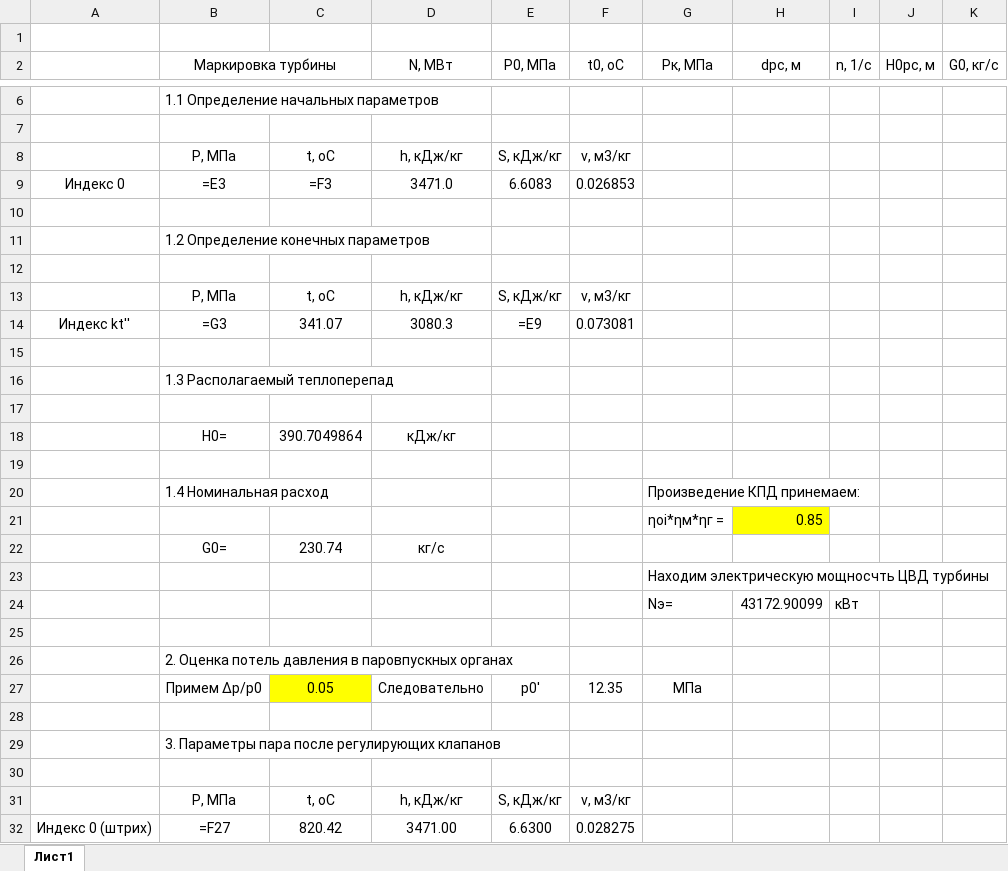
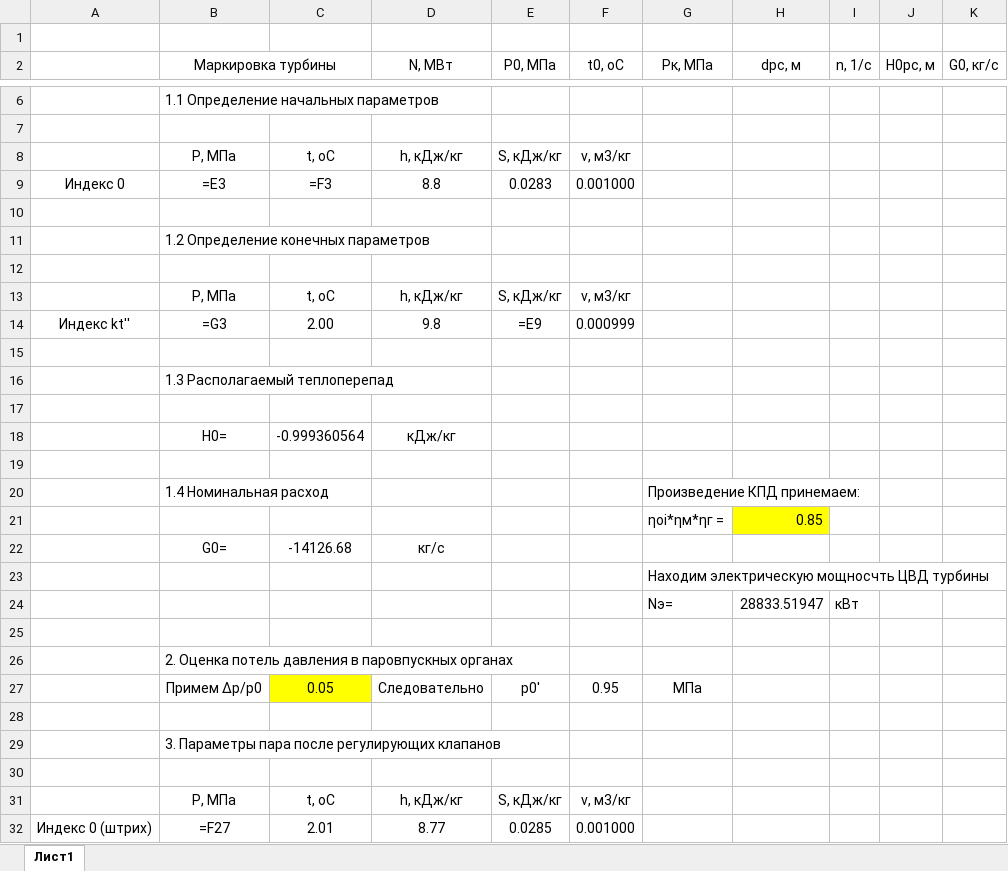
Before and after one commit to Degfer/CalculationHPC-turbine, an Excel workbook: DB/raschet_turboagregata_predvaritelny.xlsx, sheet Лист1, drawn as a sheet; only a part is shown, gaps mark what is left out; values as stored, in another font and other column widths than the file's, no borders; formulas without a stored value are shown as written; the diff covers the shown part only; the diff names each change by its address in the sheet, - before the commit and + after, or states it on an @@ line.

```diff
--- a/DB/raschet_turboagregata_predvaritelny.xlsx (sheet Лист1)
+++ b/DB/raschet_turboagregata_predvaritelny.xlsx (sheet Лист1)
-D9 (N, МВт): 3471.0
+D9 (N, МВт): 8.8
-E9 (Р0, МПа): 6.6083
+E9 (Р0, МПа): 0.0283
-F9 (t0, oC): 0.026853
+F9 (t0, oC): 0.001000
-C14: 341.07
+C14: 2.00
-D14 (N, МВт): 3080.3
+D14 (N, МВт): 9.8
-F14 (t0, oC): 0.073081
+F14 (t0, oC): 0.000999
-C18: 390.7049864
+C18: -0.999360564
-C22: 230.74
+C22: -14126.68
-H24 (dрс, м): 43172.90099
+H24 (dрс, м): 28833.51947
-F27 (t0, oC): 12.35
+F27 (t0, oC): 0.95
-C32: 820.42
+C32: 2.01
-D32 (N, МВт): 3471.00
+D32 (N, МВт): 8.77
-E32 (Р0, МПа): 6.6300
+E32 (Р0, МПа): 0.0285
-F32 (t0, oC): 0.028275
+F32 (t0, oC): 0.001000
```
Also changed, not shown: 1 added row and 1 removed row elsewhere in this sheet, 2 other files.
